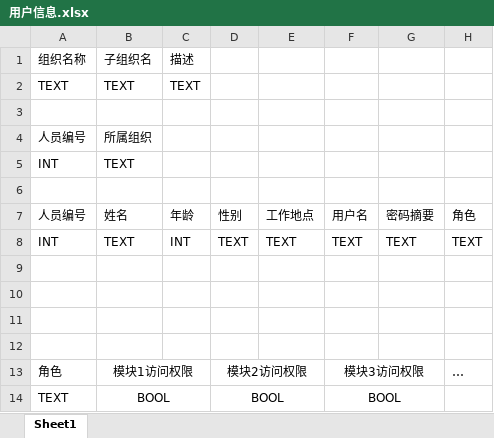
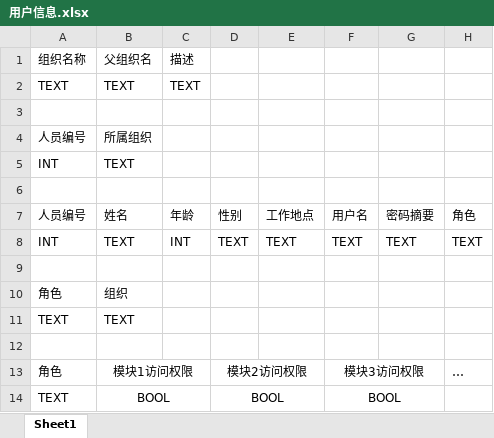
Before and after one commit to joker20020/ERP, an Excel workbook: 系统模块/物理表/用户信息.xlsx, sheet Sheet1, drawn as a sheet; values as stored, in another font and other column widths than the file's, no borders; the diff names each change by its address in the sheet, - before the commit and + after, or states it on an @@ line.

```diff
--- a/系统模块/物理表/用户信息.xlsx (sheet Sheet1)
+++ b/系统模块/物理表/用户信息.xlsx (sheet Sheet1)
-B1: 子组织名
+B1: 父组织名
-row 10: (empty)
+row 10: 角色 | 组织
-row 11: (empty)
+row 11: TEXT | TEXT
```
Also changed, not shown: 系统模块/物理表/产品工艺信息.xlsx.
